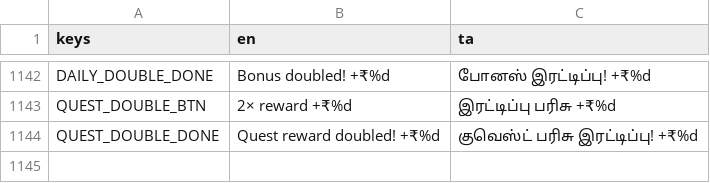
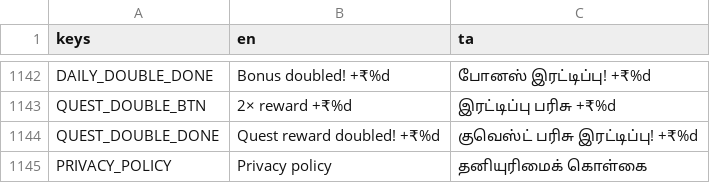
Before and after one commit to DavidRajPaul/Auto-Simulator-Game-GoDot, a CSV file: translations/ui.csv, drawn as a sheet; only a part is shown, gaps mark what is left out; the diff names each change by its address in the sheet, - before the commit and + after, or states it on an @@ line.

```diff
--- a/translations/ui.csv
+++ b/translations/ui.csv
+row 1145: PRIVACY_POLICY | Privacy policy | தனியுரிமைக் கொள்கை
```
Also changed, not shown: 7 other files.
